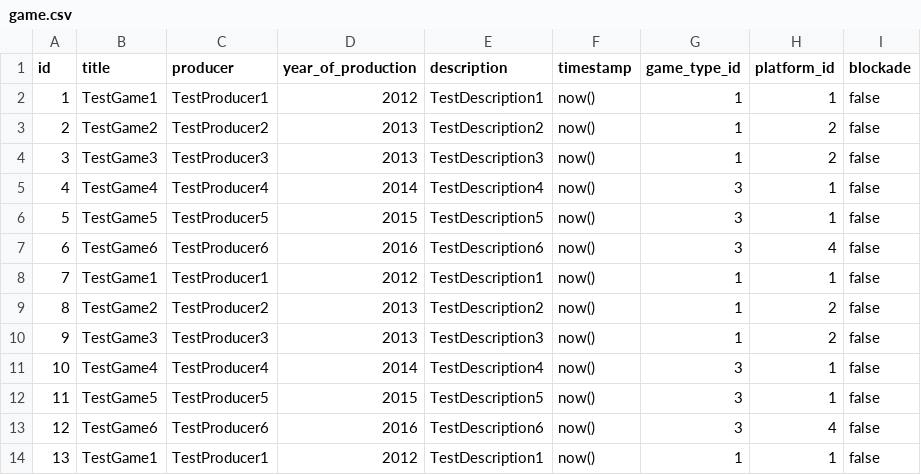
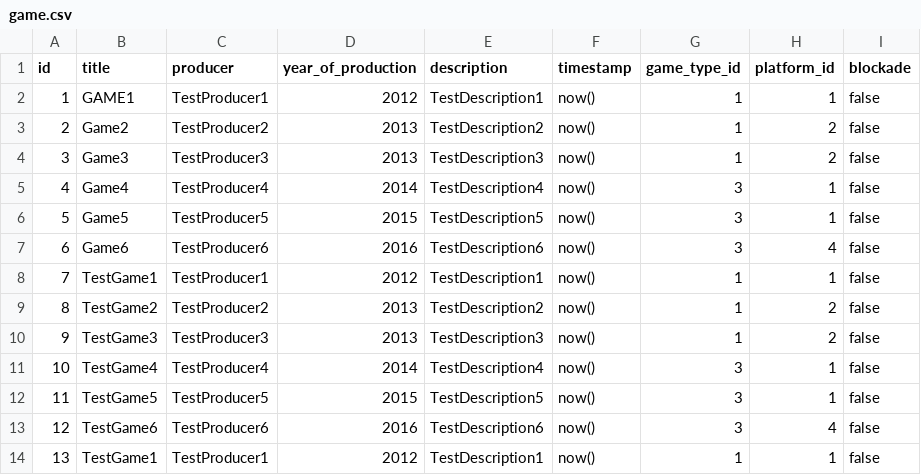
Before and after one commit to matexo/gameWorld, a CSV file: src/main/resources/config/liquibase/game.csv, drawn as a sheet; only a part is shown.

```diff
--- a/src/main/resources/config/liquibase/game.csv
+++ b/src/main/resources/config/liquibase/game.csv
@@ -1,8 +1,8 @@
 id;title;producer;year_of_production;description;timestamp;game_type_id;platform_id;blockade
-1;TestGame1;TestProducer1;2012;TestDescription1;now();1;1;false
-2;TestGame2;TestProducer2;2013;TestDescription2;now();1;2;false
-3;TestGame3;TestProducer3;2013;TestDescription3;now();1;2;false
-4;TestGame4;TestProducer4;2014;TestDescription4;now();3;1;false
-5;TestGame5;TestProducer5;2015;TestDescription5;now();3;1;false
-6;TestGame6;TestProducer6;2016;TestDescription6;now();3;4;false
+1;GAME1;TestProducer1;2012;TestDescription1;now();1;1;false
+2;Game2;TestProducer2;2013;TestDescription2;now();1;2;false
+3;Game3;TestProducer3;2013;TestDescription3;now();1;2;false
+4;Game4;TestProducer4;2014;TestDescription4;now();3;1;false
+5;Game5;TestProducer5;2015;TestDescription5;now();3;1;false
+6;Game6;TestProducer6;2016;TestDescription6;now();3;4;false
 7;TestGame1;TestProducer1;2012;TestDescription1;now();1;1;false
```
Also changed, not shown: 10 other files.
